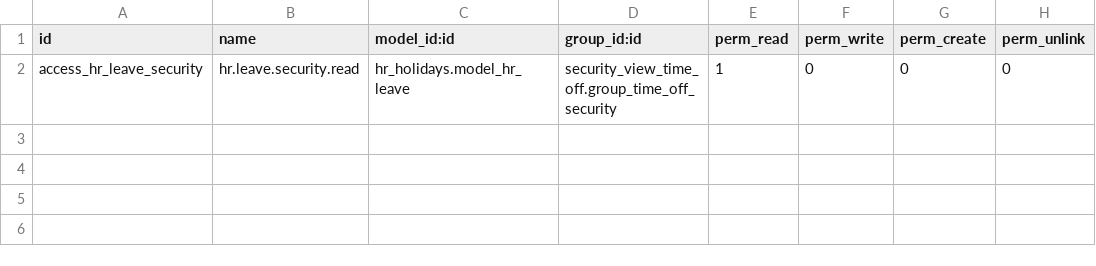
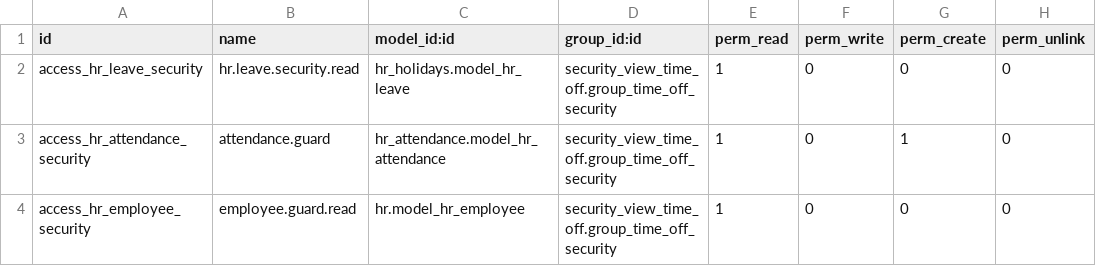
Before and after one commit to stepsytes-ui/odoo_fruve, a CSV file: modules/security_view_time_off/security/ir.model.access.csv, drawn as a sheet.

Commit message:
guardias asistencias

```diff
--- a/modules/security_view_time_off/security/ir.model.access.csv
+++ b/modules/security_view_time_off/security/ir.model.access.csv
@@ -2 +2,3 @@ id,name,model_id:id,group_id:id,perm_read,perm_write,perm_create,perm_unlink
 access_hr_leave_security,hr.leave.security.read,hr_holidays.model_hr_leave,security_view_time_off.group_time_off_security,1,0,0,0
+access_hr_attendance_security,attendance.guard,hr_attendance.model_hr_attendance,security_view_time_off.group_time_off_security,1,0,1,0
+access_hr_employee_security,employee.guard.read,hr.model_hr_employee,security_view_time_off.group_time_off_security,1,0,0,0
```
Also changed, not shown: 1 other file.
